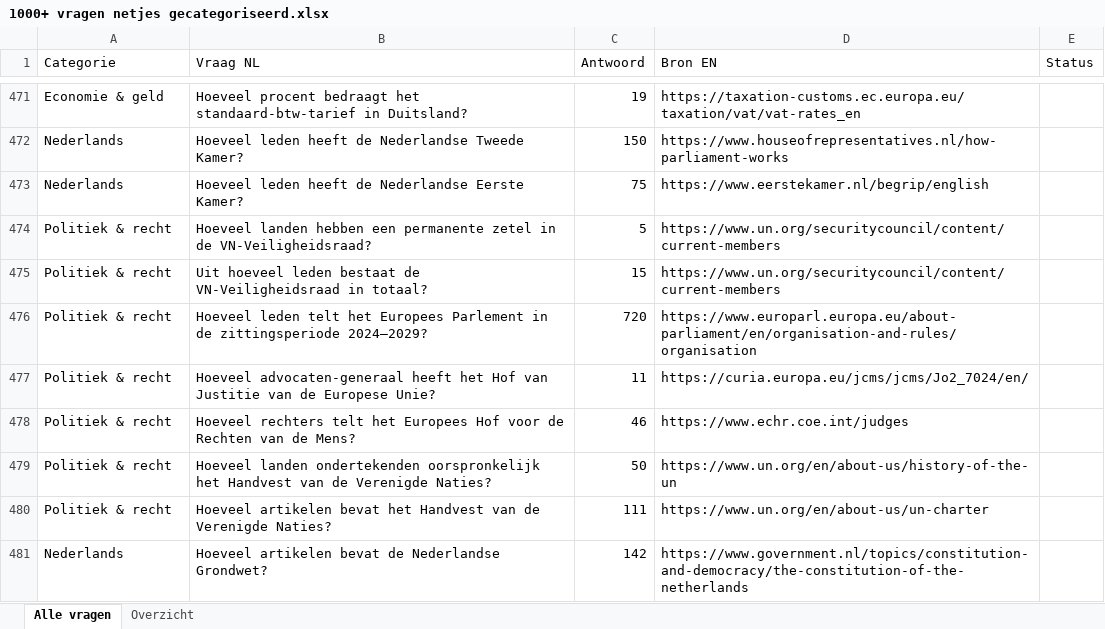
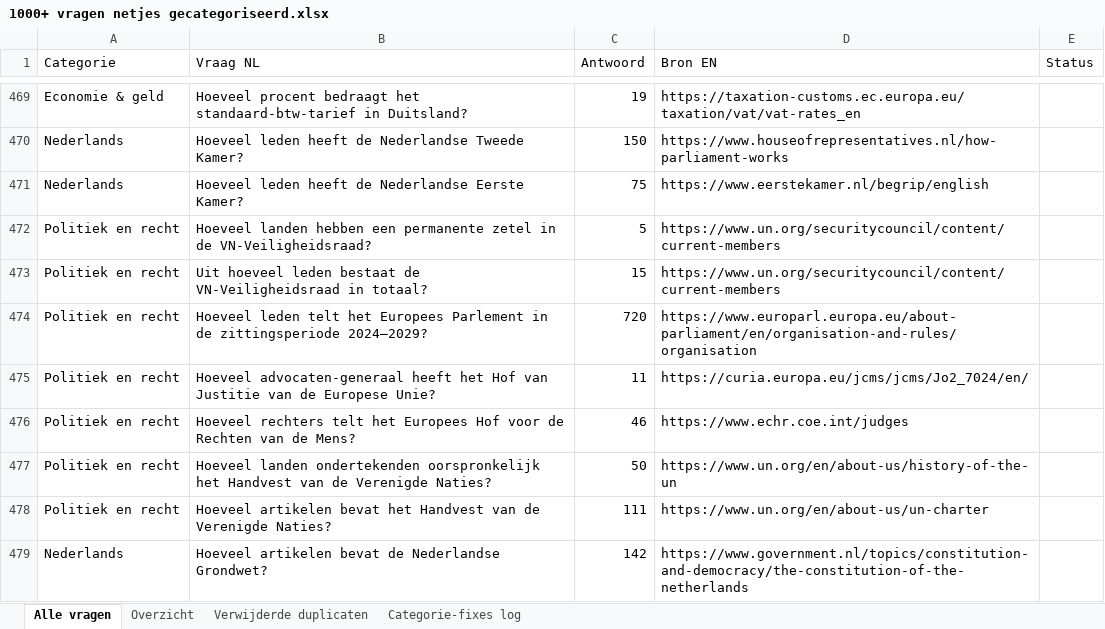
Before and after one commit to Berend-WT/nettoo, an Excel workbook: vragen/1000+ vragen netjes gecategoriseerd.xlsx, sheet Alle vragen, drawn as a sheet; only a part is shown, gaps mark what is left out; values as stored, in another font and other column widths than the file's, no borders; conditional formats not drawn; addresses are those after the commit; the diff covers the shown part only; the diff names each change by its address in the sheet, - before the commit and + after, or states it on an @@ line.

```diff
--- a/vragen/1000+ vragen netjes gecategoriseerd.xlsx (sheet Alle vragen)
+++ b/vragen/1000+ vragen netjes gecategoriseerd.xlsx (sheet Alle vragen)
+sheet tab: Verwijderde duplicaten
+sheet tab: Categorie-fixes log
-A472:A478 (Categorie): Politiek & recht
+A472:A478 (Categorie): Politiek en recht
```
Also changed, not shown: 32 removed rows and 24 edited cells elsewhere in this sheet, sheet Overzicht, 18 other files.
